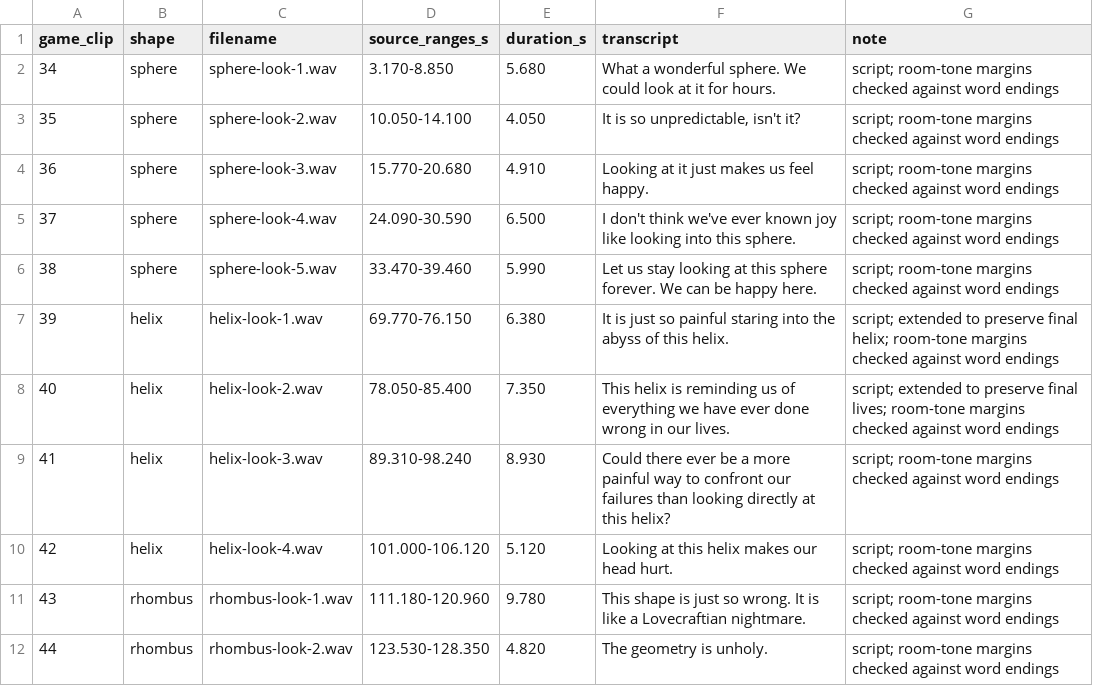
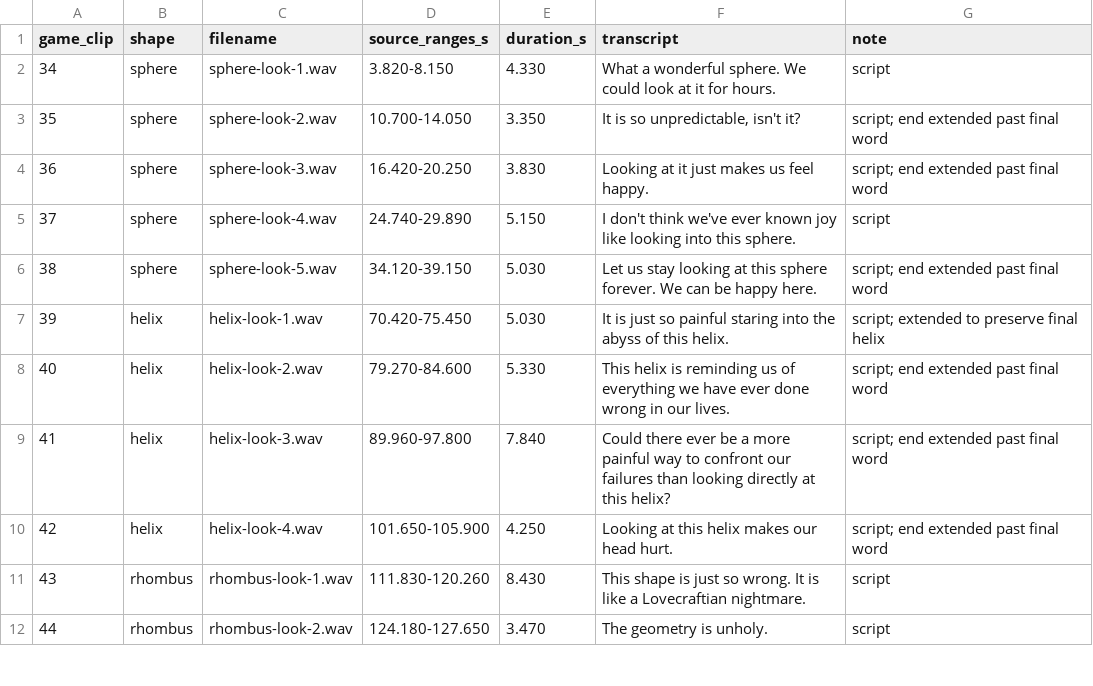
Before and after one commit to trebizondoculpepper/encabulator, a CSV file: resources/sound/narrations/rhombus_room/additional/clips.csv, drawn as a sheet; only a part is shown; the diff covers the shown part only.

Commit message:
Tighten plinth clips and fix clipped word endings

```diff
--- a/resources/sound/narrations/rhombus_room/additional/clips.csv
+++ b/resources/sound/narrations/rhombus_room/additional/clips.csv
@@ -1,12 +1,12 @@
 game_clip,shape,filename,source_ranges_s,duration_s,transcript,note
-34,sphere,sphere-look-1.wav,3.170-8.850,5.680,What a wonderful sphere. We could look at it for hours.,script; room-tone margins checked against word endings
-35,sphere,sphere-look-2.wav,10.050-14.100,4.050,"It is so unpredictable, isn't it?",script; room-tone margins checked against word endings
-36,sphere,sphere-look-3.wav,15.770-20.680,4.910,Looking at it just makes us feel happy.,script; room-tone margins checked against word endings
-37,sphere,sphere-look-4.wav,24.090-30.590,6.500,I don't think we've ever known joy like looking into this sphere.,script; room-tone margins checked against word endings
-38,sphere,sphere-look-5.wav,33.470-39.460,5.990,Let us stay looking at this sphere forever. We can be happy here.,script; room-tone margins checked against word endings
-39,helix,helix-look-1.wav,69.770-76.150,6.380,It is just so painful staring into the abyss of this helix.,script; extended to preserve final helix; room-tone margins checked against word endings
-40,helix,helix-look-2.wav,78.050-85.400,7.350,This helix is reminding us of everything we have ever done wrong in our lives.,script; extended to preserve final lives; room-tone margins checked against word endings
-41,helix,helix-look-3.wav,89.310-98.240,8.930,Could there ever be a more painful way to confront our failures than looking directly at this helix?,script; room-tone margins checked against word endings
-42,helix,helix-look-4.wav,101.000-106.120,5.120,Looking at this helix makes our head hurt.,script; room-tone margins checked against word endings
-43,rhombus,rhombus-look-1.wav,111.180-120.960,9.780,This shape is just so wrong. It is like a Lovecraftian nightmare.,script; room-tone margins checked against word endings
-44,rhombus,rhombus-look-2.wav,123.530-128.350,4.820,The geometry is unholy.,script; room-tone margins checked against word endings
+34,sphere,sphere-look-1.wav,3.820-8.150,4.330,What a wonderful sphere. We could look at it for hours.,script
+35,sphere,sphere-look-2.wav,10.700-14.050,3.350,"It is so unpredictable, isn't it?",script; end extended past final word
+36,sphere,sphere-look-3.wav,16.420-20.250,3.830,Looking at it just makes us feel happy.,script; end extended past final word
+37,sphere,sphere-look-4.wav,24.740-29.890,5.150,I don't think we've ever known joy like looking into this sphere.,script
+38,sphere,sphere-look-5.wav,34.120-39.150,5.030,Let us stay looking at this sphere forever. We can be happy here.,script; end extended past final word
+39,helix,helix-look-1.wav,70.420-75.450,5.030,It is just so painful staring into the abyss of this helix.,script; extended to preserve final helix
+40,helix,helix-look-2.wav,79.270-84.600,5.330,This helix is reminding us of everything we have ever done wrong in our lives.,script; end extended past final word
+41,helix,helix-look-3.wav,89.960-97.800,7.840,Could there ever be a more painful way to confront our failures than looking directly at this helix?,script; end extended past final word
+42,helix,helix-look-4.wav,101.650-105.900,4.250,Looking at this helix makes our head hurt.,script; end extended past final word
+43,rhombus,rhombus-look-1.wav,111.830-120.260,8.430,This shape is just so wrong. It is like a Lovecraftian nightmare.,script
+44,rhombus,rhombus-look-2.wav,124.180-127.650,3.470,The geometry is unholy.,script
```
Also changed, not shown: 15 edited cells elsewhere in this file, 17 other files.
